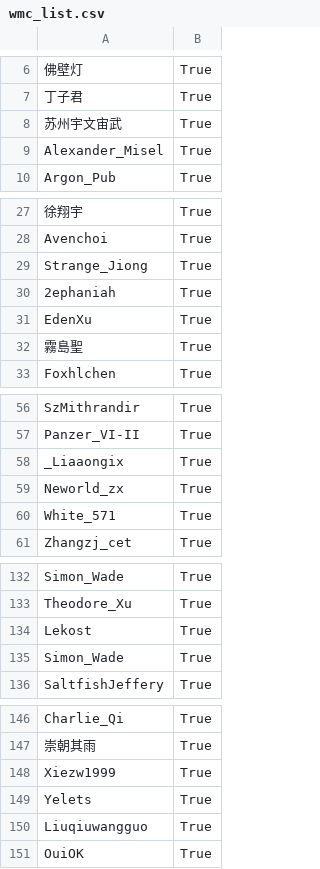
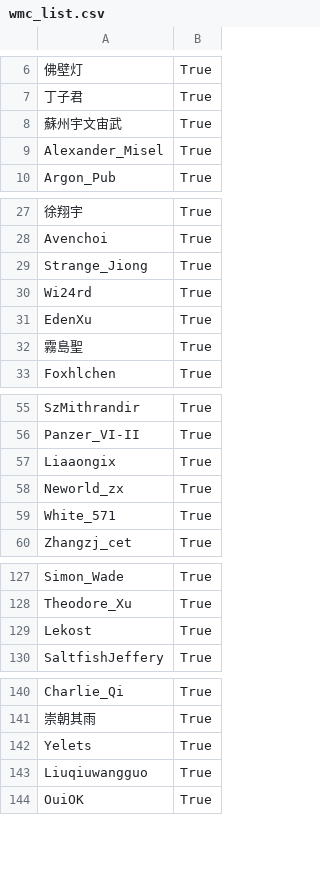
Before and after one commit to mys721tx/Wikipedia-Voting, a CSV file: data/wmc_list.csv, drawn as a sheet; only a part is shown, gaps mark what is left out; removed rows and columns are numbered as before the commit, all else as after; the diff covers the shown part only; the diff names each change by its address in the sheet, - before the commit and + after, or states it on an @@ line.

```diff
--- a/data/wmc_list.csv
+++ b/data/wmc_list.csv
-A8: 苏州宇文宙武
+A8: 蘇州宇文宙武
-A30: 2ephaniah
+A30: Wi24rd
-A57: _Liaaongix
+A57: Liaaongix
-row 135: Simon_Wade | True
-row 148: Xiezw1999 | True
```
Also changed, not shown: 5 removed rows and 4 edited cells elsewhere in this file.
